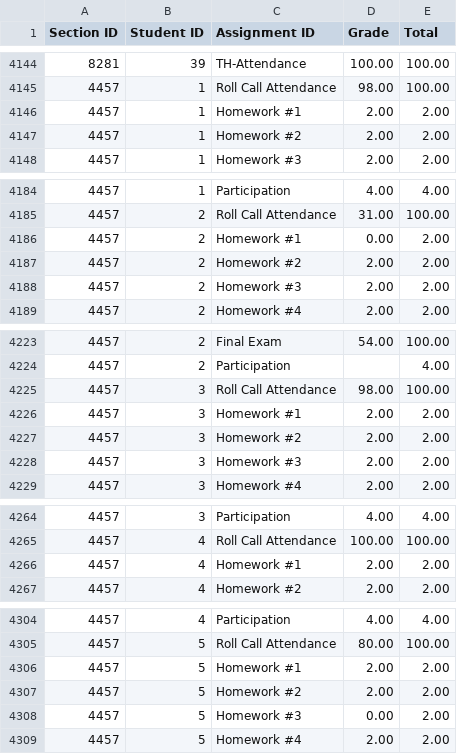
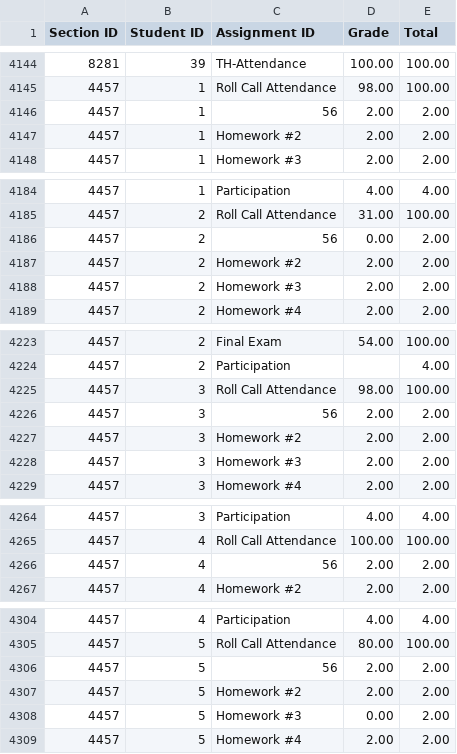
Before and after one commit to jrg94/personal-data, a CSV file: education/grading-history.csv, drawn as a sheet; only a part is shown, gaps mark what is left out; the diff covers the shown part only.

Commit message:
Update grading-history.csv
Used a regular expression to replace on stuff in this course: (?<=(4457,\d+,))Homework #1(?=,)

```diff
--- a/education/grading-history.csv
+++ b/education/grading-history.csv
@@ -4145,3 +4145,3 @@ Section ID,Student ID,Assignment ID,Grade,Total
 4457,1,Roll Call Attendance,98.00,100.00
-4457,1,Homework #1,2.00,2.00
+4457,1,56,2.00,2.00
 4457,1,Homework #2,2.00,2.00
@@ -4185,3 +4185,3 @@ Section ID,Student ID,Assignment ID,Grade,Total
 4457,2,Roll Call Attendance,31.00,100.00
-4457,2,Homework #1,0.00,2.00
+4457,2,56,0.00,2.00
 4457,2,Homework #2,2.00,2.00
@@ -4225,3 +4225,3 @@ Section ID,Student ID,Assignment ID,Grade,Total
 4457,3,Roll Call Attendance,98.00,100.00
-4457,3,Homework #1,2.00,2.00
+4457,3,56,2.00,2.00
 4457,3,Homework #2,2.00,2.00
@@ -4265,3 +4265,3 @@ Section ID,Student ID,Assignment ID,Grade,Total
 4457,4,Roll Call Attendance,100.00,100.00
-4457,4,Homework #1,2.00,2.00
+4457,4,56,2.00,2.00
 4457,4,Homework #2,2.00,2.00
@@ -4305,3 +4305,3 @@ Section ID,Student ID,Assignment ID,Grade,Total
 4457,5,Roll Call Attendance,80.00,100.00
-4457,5,Homework #1,2.00,2.00
+4457,5,56,2.00,2.00
 4457,5,Homework #2,2.00,2.00
```
Also changed, not shown: 32 edited cells elsewhere in this file.
